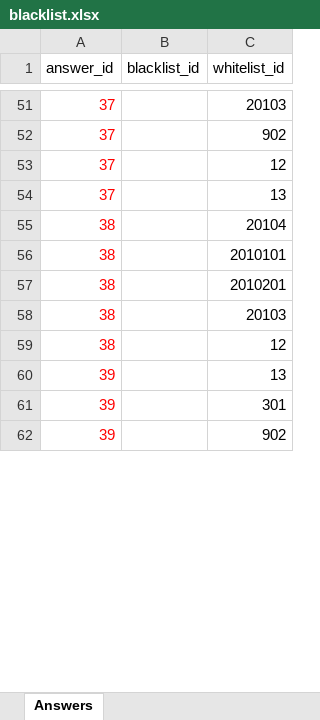
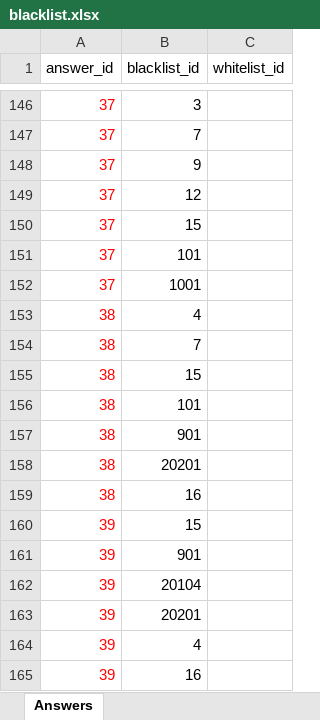
Before and after one commit to ravisraval/TellMeWhatToEat, an Excel workbook: docs/data/blacklist/blacklist.xlsx, sheet Answers, drawn as a sheet; only a part is shown, gaps mark what is left out; values as stored, in another font and other column widths than the file's, no borders; addresses are those after the commit; the diff covers the shown part only; the diff names each change by its address in the sheet, - before the commit and + after, or states it on an @@ line.

```diff
--- a/docs/data/blacklist/blacklist.xlsx (sheet Answers)
+++ b/docs/data/blacklist/blacklist.xlsx (sheet Answers)
-B146 (blacklist_id): (empty)
+B146 (blacklist_id): 3
-C146 (whitelist_id): 20103
+C146 (whitelist_id): (empty)
-B147 (blacklist_id): (empty)
+B147 (blacklist_id): 7
-C147 (whitelist_id): 902
+C147 (whitelist_id): (empty)
-B148 (blacklist_id): (empty)
+B148 (blacklist_id): 9
-C148 (whitelist_id): 12
+C148 (whitelist_id): (empty)
-B149 (blacklist_id): (empty)
+B149 (blacklist_id): 12
-C149 (whitelist_id): 13
+C149 (whitelist_id): (empty)
+row 150: 37 | 15
+row 151: 37 | 101
+row 152: 37 | 1001
-B153 (blacklist_id): (empty)
+B153 (blacklist_id): 4
-C153 (whitelist_id): 20104
+C153 (whitelist_id): (empty)
-B154 (blacklist_id): (empty)
+B154 (blacklist_id): 7
-C154 (whitelist_id): 2010101
+C154 (whitelist_id): (empty)
-B155 (blacklist_id): (empty)
+B155 (blacklist_id): 15
-C155 (whitelist_id): 2010201
+C155 (whitelist_id): (empty)
-B156 (blacklist_id): (empty)
+B156 (blacklist_id): 101
-C156 (whitelist_id): 20103
+C156 (whitelist_id): (empty)
-B157 (blacklist_id): (empty)
+B157 (blacklist_id): 901
-C157 (whitelist_id): 12
+C157 (whitelist_id): (empty)
+row 158: 38 | 20201
+row 159: 38 | 16
-B160 (blacklist_id): (empty)
+B160 (blacklist_id): 15
-C160 (whitelist_id): 13
+C160 (whitelist_id): (empty)
-B161 (blacklist_id): (empty)
+B161 (blacklist_id): 901
-C161 (whitelist_id): 301
+C161 (whitelist_id): (empty)
-B162 (blacklist_id): (empty)
+B162 (blacklist_id): 20104
-C162 (whitelist_id): 902
+C162 (whitelist_id): (empty)
+row 163: 39 | 20201
+row 164: 39 | 4
+row 165: 39 | 16
```
Also changed, not shown: 151 added rows, 32 removed rows, 4 moved rows, 37 edited cells and cell formats elsewhere in this sheet, docs/data/answers/answers.xlsx, docs/data/questions/questions.xlsx, 4 other files.
